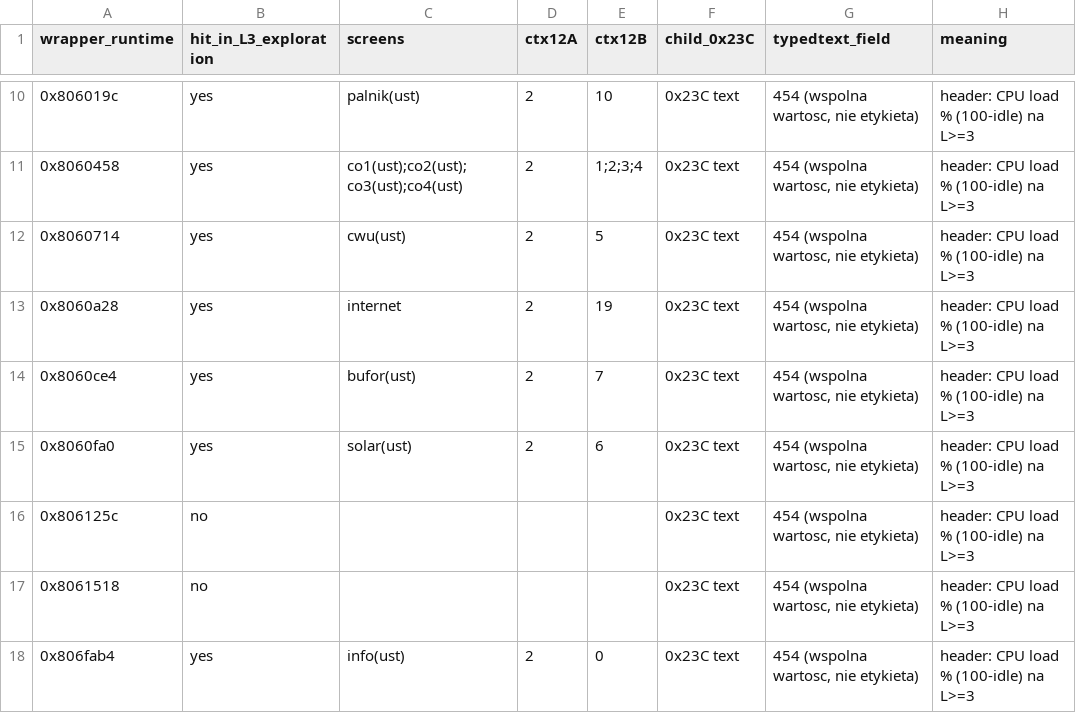
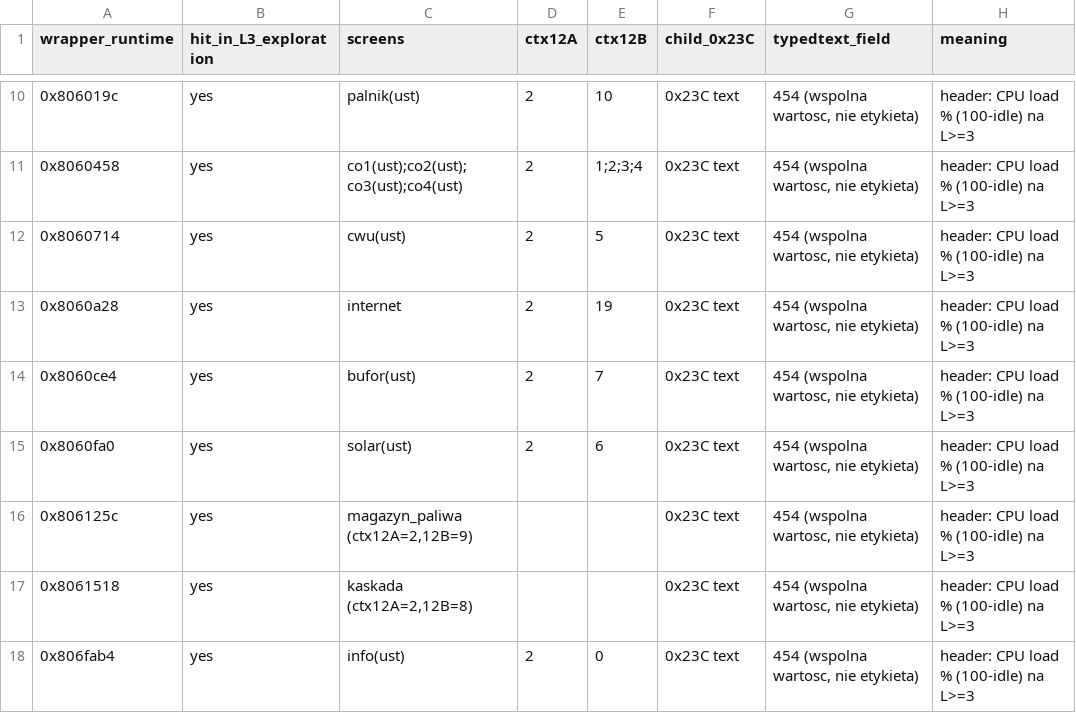
Before and after one commit to GieOeRZet/TeklaPelletCAN, a CSV file: analiza/FW2213TK-2026-11-22/data/level3_gate_wrappers_17.csv, drawn as a sheet; only a part is shown, gaps mark what is left out.

```diff
--- a/analiza/FW2213TK-2026-11-22/data/level3_gate_wrappers_17.csv
+++ b/analiza/FW2213TK-2026-11-22/data/level3_gate_wrappers_17.csv
@@ -15,4 +15,4 @@ wrapper_runtime,hit_in_L3_exploration,screens,ctx12A,ctx12B,child_0x23C,typedtex
 0x8060fa0,yes,solar(ust),2,6,0x23C text,"454 (wspolna wartosc, nie etykieta)",header: CPU load % (100-idle) na L>=3
-0x806125c,no,,,,0x23C text,"454 (wspolna wartosc, nie etykieta)",header: CPU load % (100-idle) na L>=3
-0x8061518,no,,,,0x23C text,"454 (wspolna wartosc, nie etykieta)",header: CPU load % (100-idle) na L>=3
+0x806125c,yes,"magazyn_paliwa (ctx12A=2,12B=9)",,,0x23C text,"454 (wspolna wartosc, nie etykieta)",header: CPU load % (100-idle) na L>=3
+0x8061518,yes,"kaskada (ctx12A=2,12B=8)",,,0x23C text,"454 (wspolna wartosc, nie etykieta)",header: CPU load % (100-idle) na L>=3
 0x806fab4,yes,info(ust),2,0,0x23C text,"454 (wspolna wartosc, nie etykieta)",header: CPU load % (100-idle) na L>=3
```
Also changed, not shown: 1 other file.
